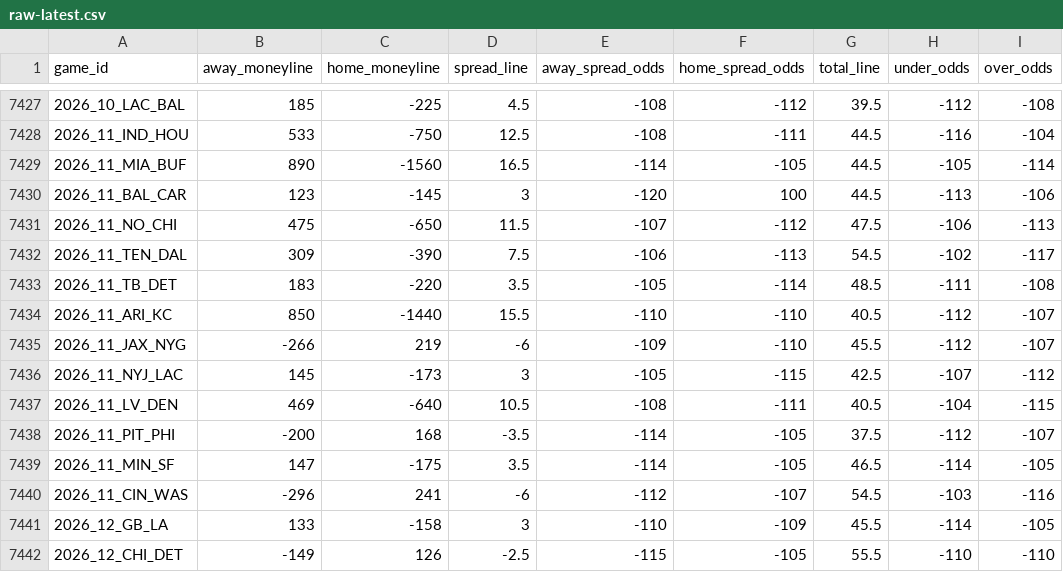
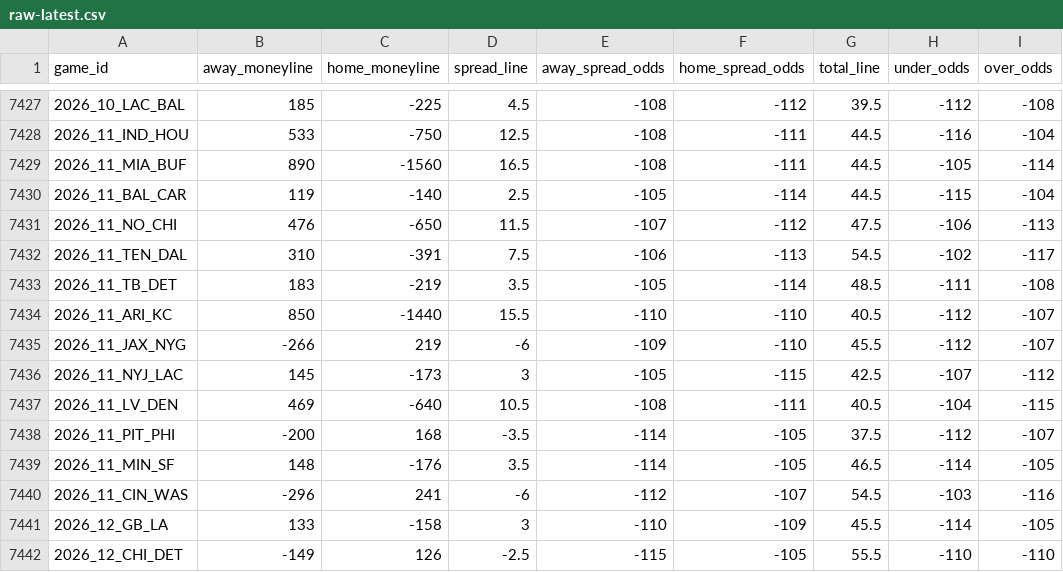
Before and after one commit to Lolindhir/fantasy-app, a CSV file: data-source/providers/nflverse/schedule-odds/raw-latest.csv, drawn as a sheet; only a part is shown, gaps mark what is left out.

```diff
--- a/data-source/providers/nflverse/schedule-odds/raw-latest.csv
+++ b/data-source/providers/nflverse/schedule-odds/raw-latest.csv
@@ -7428,7 +7428,7 @@ game_id,away_moneyline,home_moneyline,spread_line,away_spread_odds,home_spread_o
 2026_11_IND_HOU,533,-750,12.5,-108,-111,44.5,-116,-104
-2026_11_MIA_BUF,890,-1560,16.5,-114,-105,44.5,-105,-114
-2026_11_BAL_CAR,123,-145,3,-120,100,44.5,-113,-106
-2026_11_NO_CHI,475,-650,11.5,-107,-112,47.5,-106,-113
-2026_11_TEN_DAL,309,-390,7.5,-106,-113,54.5,-102,-117
-2026_11_TB_DET,183,-220,3.5,-105,-114,48.5,-111,-108
+2026_11_MIA_BUF,890,-1560,16.5,-108,-111,44.5,-105,-114
+2026_11_BAL_CAR,119,-140,2.5,-105,-114,44.5,-115,-104
+2026_11_NO_CHI,476,-650,11.5,-107,-112,47.5,-106,-113
+2026_11_TEN_DAL,310,-391,7.5,-106,-113,54.5,-102,-117
+2026_11_TB_DET,183,-219,3.5,-105,-114,48.5,-111,-108
 2026_11_ARI_KC,850,-1440,15.5,-110,-110,40.5,-112,-107
@@ -7438,3 +7438,3 @@ game_id,away_moneyline,home_moneyline,spread_line,away_spread_odds,home_spread_o
 2026_11_PIT_PHI,-200,168,-3.5,-114,-105,37.5,-112,-107
-2026_11_MIN_SF,147,-175,3.5,-114,-105,46.5,-114,-105
+2026_11_MIN_SF,148,-176,3.5,-114,-105,46.5,-114,-105
 2026_11_CIN_WAS,-296,241,-6,-112,-107,54.5,-103,-116
```
Also changed, not shown: 1 other file.
